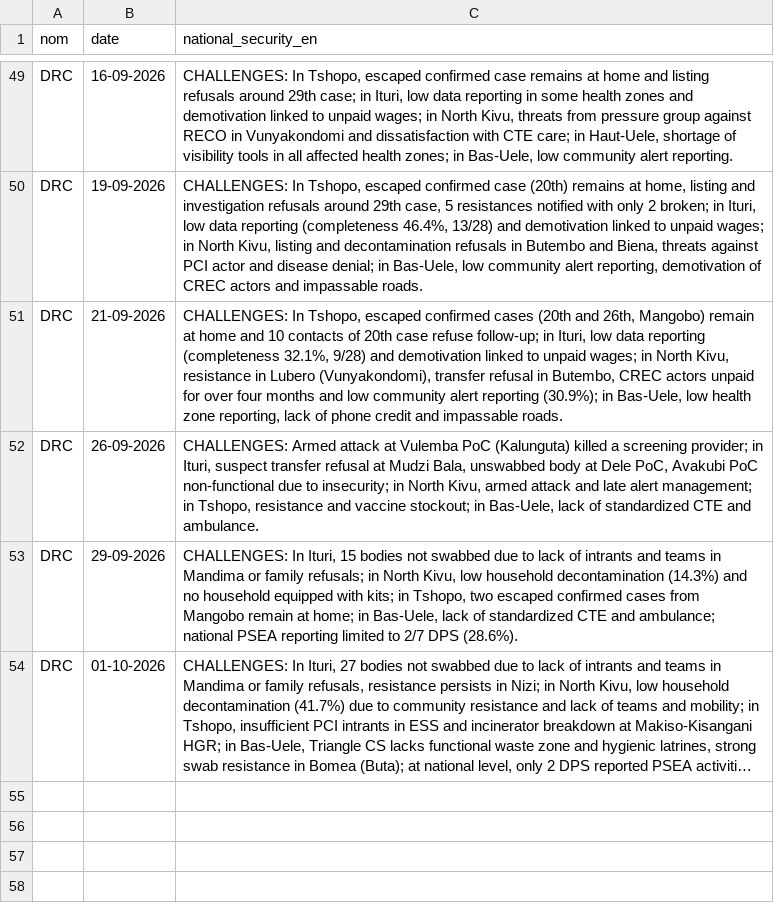
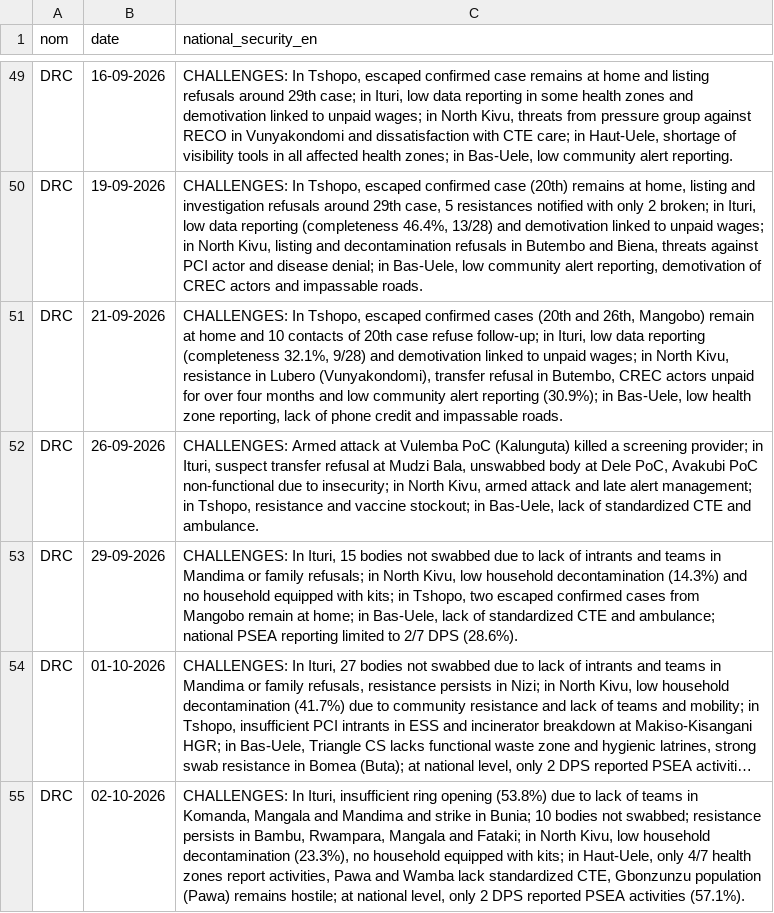
Before and after one commit to INRB-UMIE/BDBV2026-Data, a CSV file: data/public_health_response/processed/public_health_response__national_epidemiological_security_en__daily.csv, drawn as a sheet; only a part is shown, gaps mark what is left out; long unchanged cells end in …; the diff names each change by its address in the sheet, - before the commit and + after, or states it on an @@ line.

```diff
--- a/data/public_health_response/processed/public_health_response__national_epidemiological_security_en__daily.csv
+++ b/data/public_health_response/processed/public_health_response__national_epidemiological_security_en__daily.csv
+row 55: DRC | 02-10-2026 | CHALLENGES: In Ituri, insufficient ring opening (53.8%) due to lack of teams in Komanda, Mangala and Mandima and strike in Bunia; 10 bodies not swabbed; resistance persists in Bambu, Rwampara, Mangala and Fataki; in North Kivu, low household decontamination (23.3%), no household equipped with kits; in Haut-Uele, only 4/7 health zones report activities, Pawa and Wamba lack standardized CTE, Gbonzunzu population (Pawa) remains hostile; at national level, only 2 DPS reported PSEA activities (57.1%).
```
Also changed, not shown: data/insp_sitrep/processed/insp_sitrep__cumulative_confirmed_cases__daily.csv, data/insp_sitrep/processed/insp_sitrep__cumulative_confirmed_deaths__daily.csv, 23 other files.
